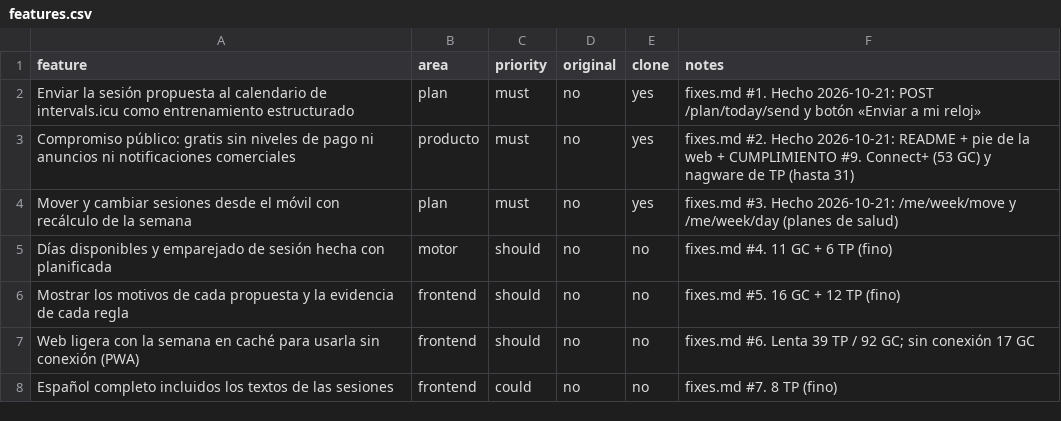
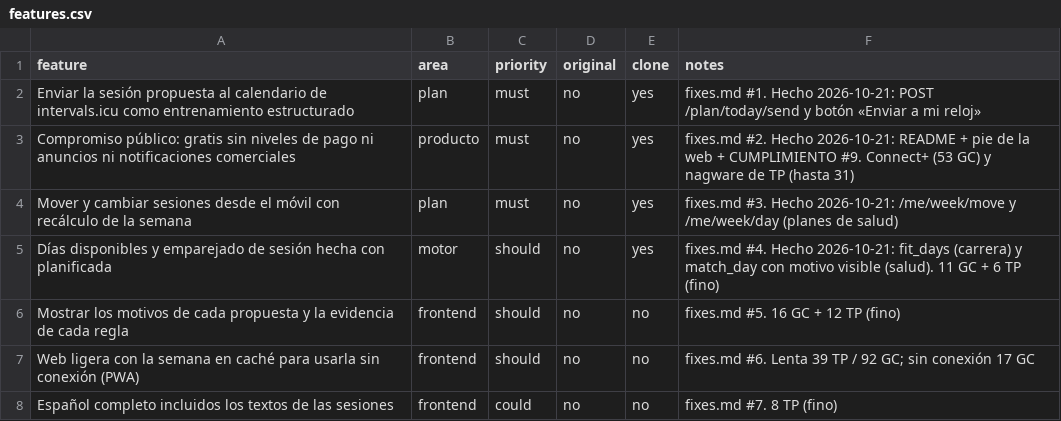
Before and after one commit to Mrclusterman/trainsync, a CSV file: replica/features.csv, drawn as a sheet.

Commit message:
Mejora 4: plantilla en los días del usuario y emparejado de lo hecho con lo planificado
- fit_days: lo que cae en un día sin entreno pasa al día libre más cercano (el lunes deja de ser descanso fijo)
- match_day: actividad del reloj o marcada a mano contra la sesión planificada, con motivo visible
- La adherencia usa el mismo emparejado; la web muestra por qué cuenta cada actividad
- MOTOR v0.6 §15.1, fixes.md #4 y features.csv

```diff
--- a/replica/features.csv
+++ b/replica/features.csv
@@ -4,3 +4,3 @@ Compromiso público: gratis sin niveles de pago ni anuncios ni notificaciones co
 Mover y cambiar sesiones desde el móvil con recálculo de la semana,plan,must,no,yes,fixes.md #3. Hecho 2026-10-21: /me/week/move y /me/week/day (planes de salud)
-Días disponibles y emparejado de sesión hecha con planificada,motor,should,no,no,fixes.md #4. 11 GC + 6 TP (fino)
+Días disponibles y emparejado de sesión hecha con planificada,motor,should,no,yes,fixes.md #4. Hecho 2026-10-21: fit_days (carrera) y match_day con motivo visible (salud). 11 GC + 6 TP (fino)
 Mostrar los motivos de cada propuesta y la evidencia de cada regla,frontend,should,no,no,fixes.md #5. 16 GC + 12 TP (fino)
```
Also changed, not shown: 11 other files.
